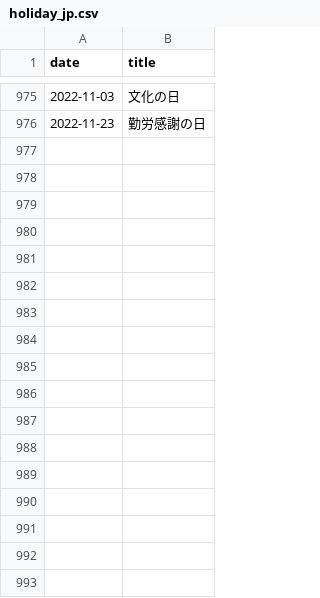
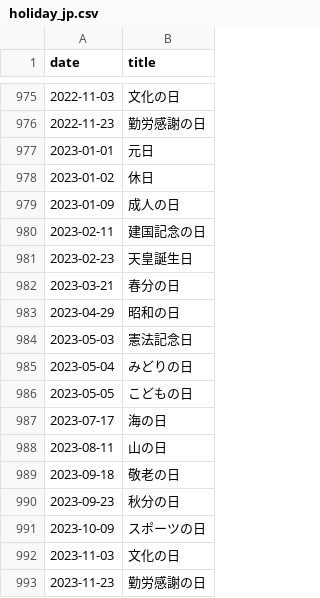
Before and after one commit to code4fukui/day-es, a CSV file: holiday_jp.csv, drawn as a sheet; only a part is shown, gaps mark what is left out; the diff names each change by its address in the sheet, - before the commit and + after, or states it on an @@ line.

Commit message:
update data

```diff
--- a/holiday_jp.csv
+++ b/holiday_jp.csv
+row 977: 2023-01-01 | 元日
+row 978: 2023-01-02 | 休日
+row 979: 2023-01-09 | 成人の日
+row 980: 2023-02-11 | 建国記念の日
+row 981: 2023-02-23 | 天皇誕生日
+row 982: 2023-03-21 | 春分の日
+row 983: 2023-04-29 | 昭和の日
+row 984: 2023-05-03 | 憲法記念日
+row 985: 2023-05-04 | みどりの日
+row 986: 2023-05-05 | こどもの日
+row 987: 2023-07-17 | 海の日
+row 988: 2023-08-11 | 山の日
+row 989: 2023-09-18 | 敬老の日
+row 990: 2023-09-23 | 秋分の日
+row 991: 2023-10-09 | スポーツの日
+row 992: 2023-11-03 | 文化の日
+row 993: 2023-11-23 | 勤労感謝の日
```
Also changed, not shown: 2 other files.
